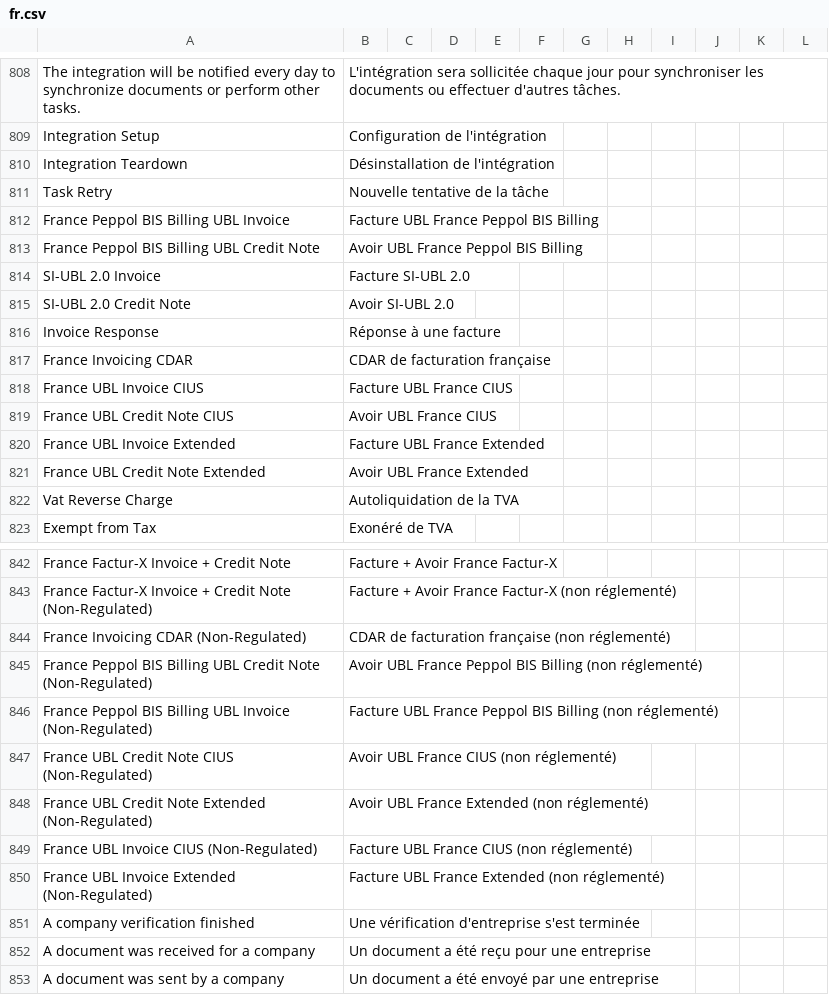
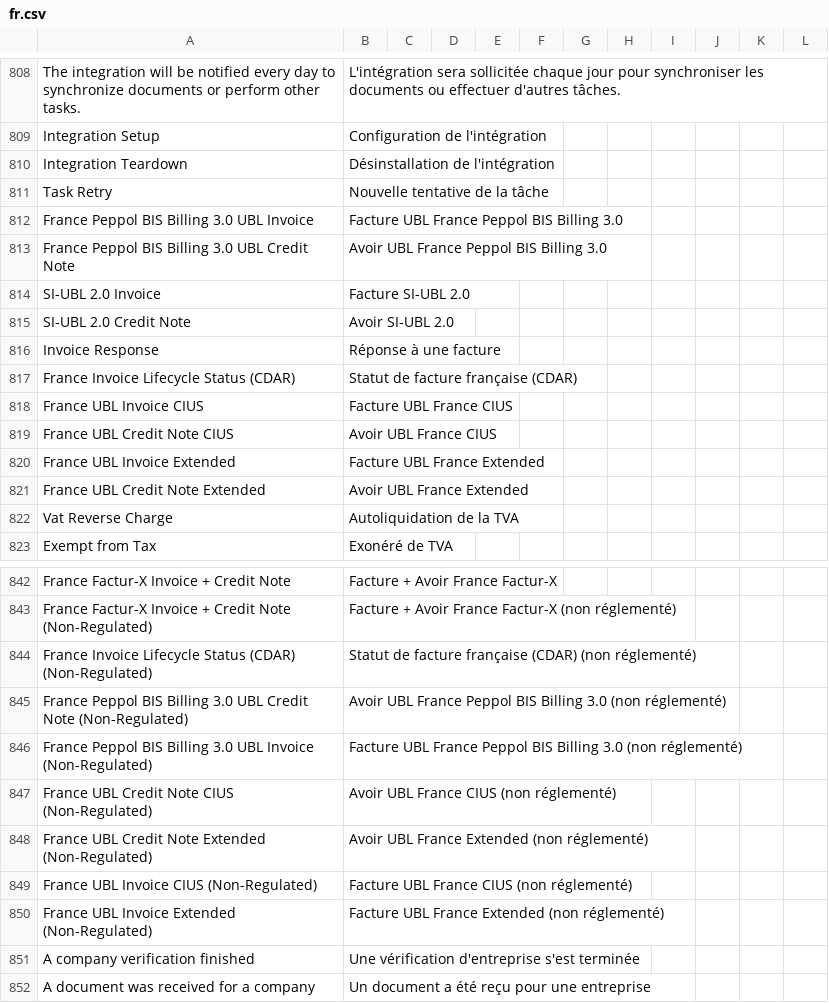
Before and after one commit to recommand/recommand-peppol, a CSV file: translations/fr.csv, drawn as a sheet; only a part is shown, gaps mark what is left out; the shorter side is filled out with more unchanged rows.

```diff
--- a/translations/fr.csv
+++ b/translations/fr.csv
@@ -811,4 +811,4 @@ Integration Teardown,Désinstallation de l'intégration
 Task Retry,Nouvelle tentative de la tâche
-France Peppol BIS Billing UBL Invoice,Facture UBL France Peppol BIS Billing
-France Peppol BIS Billing UBL Credit Note,Avoir UBL France Peppol BIS Billing
+France Peppol BIS Billing 3.0 UBL Invoice,Facture UBL France Peppol BIS Billing 3.0
+France Peppol BIS Billing 3.0 UBL Credit Note,Avoir UBL France Peppol BIS Billing 3.0
 SI-UBL 2.0 Invoice,Facture SI-UBL 2.0
@@ -816,3 +816,3 @@ SI-UBL 2.0 Credit Note,Avoir SI-UBL 2.0
 Invoice Response,Réponse à une facture
-France Invoicing CDAR,CDAR de facturation française
+France Invoice Lifecycle Status (CDAR),Statut de facture française (CDAR)
 France UBL Invoice CIUS,Facture UBL France CIUS
@@ -843,5 +843,5 @@ France Factur-X Invoice + Credit Note,Facture + Avoir France Factur-X
 France Factur-X Invoice + Credit Note (Non-Regulated),Facture + Avoir France Factur-X (non réglementé)
-France Invoicing CDAR (Non-Regulated),CDAR de facturation française (non réglementé)
-France Peppol BIS Billing UBL Credit Note (Non-Regulated),Avoir UBL France Peppol BIS Billing (non réglementé)
-France Peppol BIS Billing UBL Invoice (Non-Regulated),Facture UBL France Peppol BIS Billing (non réglementé)
+France Invoice Lifecycle Status (CDAR) (Non-Regulated),Statut de facture française (CDAR) (non réglementé)
+France Peppol BIS Billing 3.0 UBL Credit Note (Non-Regulated),Avoir UBL France Peppol BIS Billing 3.0 (non réglementé)
+France Peppol BIS Billing 3.0 UBL Invoice (Non-Regulated),Facture UBL France Peppol BIS Billing 3.0 (non réglementé)
 France UBL Credit Note CIUS (Non-Regulated),Avoir UBL France CIUS (non réglementé)
```
Also changed, not shown: translations/de.csv, translations/nl.csv, 23 other files.
